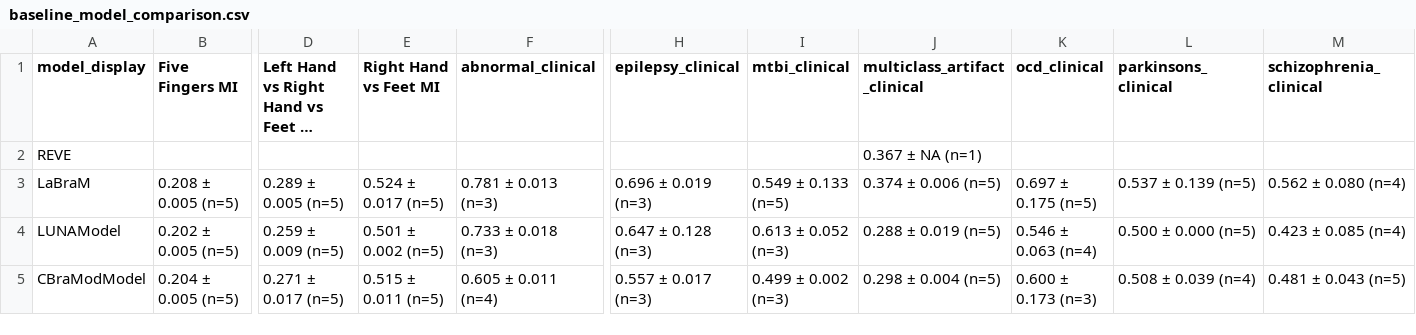
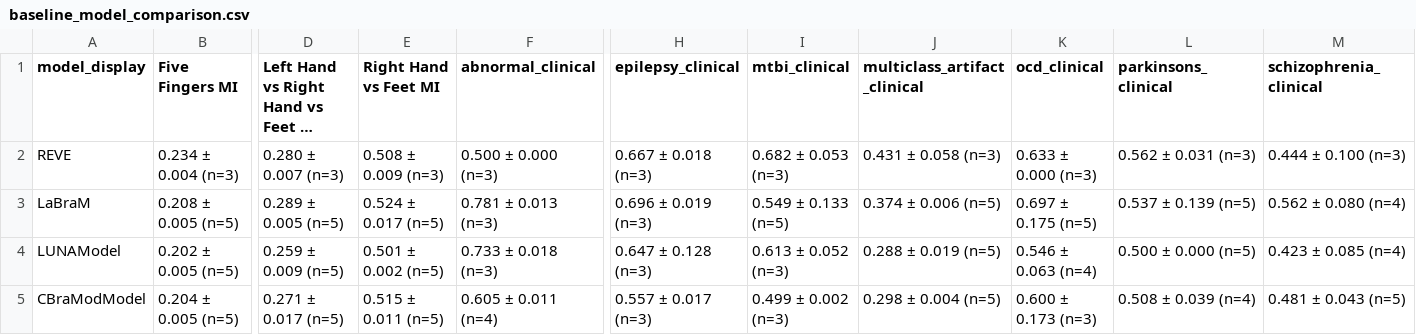
Before and after one commit to uddhavp22/EEG-Bench-vICMl, a CSV file: rebuttal_final_tables/baseline_model_comparison.csv, drawn as a sheet; only a part is shown, gaps mark what is left out; long unchanged cells end in …; the diff covers the shown part only; the diff names each change by its address in the sheet, - before the commit and + after, or states it on an @@ line.

Commit message:
rebuttal checkpoints

```diff
--- a/rebuttal_final_tables/baseline_model_comparison.csv
+++ b/rebuttal_final_tables/baseline_model_comparison.csv
-B2 (Five Fingers MI): (empty)
+B2 (Five Fingers MI): 0.234 ± 0.004 (n=3)
-D2: (empty)
+D2: 0.280 ± 0.007 (n=3)
-E2 (Right Hand vs Feet MI): (empty)
+E2 (Right Hand vs Feet MI): 0.508 ± 0.009 (n=3)
-F2 (abnormal_clinical): (empty)
+F2 (abnormal_clinical): 0.500 ± 0.000 (n=3)
-H2 (epilepsy_clinical): (empty)
+H2 (epilepsy_clinical): 0.667 ± 0.018 (n=3)
-I2 (mtbi_clinical): (empty)
+I2 (mtbi_clinical): 0.682 ± 0.053 (n=3)
-J2 (multiclass_artifact_clinical): 0.367 ± NA (n=1)
+J2 (multiclass_artifact_clinical): 0.431 ± 0.058 (n=3)
-K2 (ocd_clinical): (empty)
+K2 (ocd_clinical): 0.633 ± 0.000 (n=3)
-L2 (parkinsons_clinical): (empty)
+L2 (parkinsons_clinical): 0.562 ± 0.031 (n=3)
-M2 (schizophrenia_clinical): (empty)
+M2 (schizophrenia_clinical): 0.444 ± 0.100 (n=3)
```
Also changed, not shown: 2 edited cells elsewhere in this file, 8 other files.
